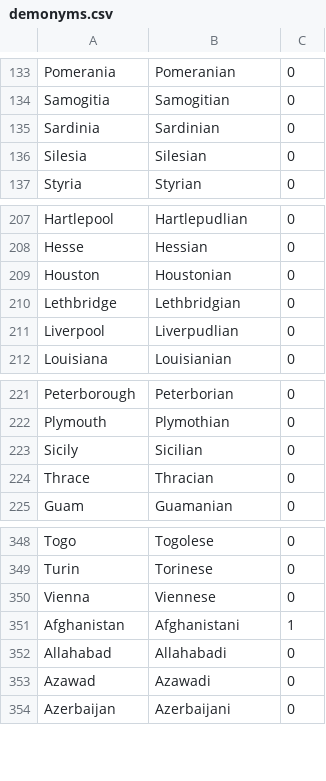
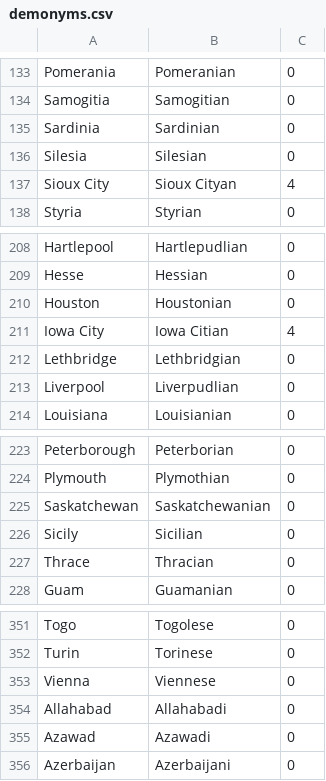
Before and after one commit to alex-pardo/ANLP-PROJECT, a CSV file: demonyms.csv, drawn as a sheet; only a part is shown, gaps mark what is left out.

```diff
--- a/demonyms.csv
+++ b/demonyms.csv
@@ -136,2 +136,3 @@ Sardinia,Sardinian,0
 Silesia,Silesian,0
+Sioux City,Sioux Cityan,4
 Styria,Styrian,0
@@ -209,2 +210,3 @@ Hesse,Hessian,0
 Houston,Houstonian,0
+Iowa City,Iowa Citian,4
 Lethbridge,Lethbridgian,0
@@ -222,2 +224,3 @@ Peterborough,Peterborian,0
 Plymouth,Plymothian,0
+Saskatchewan,Saskatchewanian,0
 Sicily,Sicilian,0
@@ -350,3 +353,2 @@ Turin,Torinese,0
 Vienna,Viennese,0
-Afghanistan,Afghanistani,1
 Allahabad,Allahabadi,0
```
Also changed, not shown: 9 other files.
